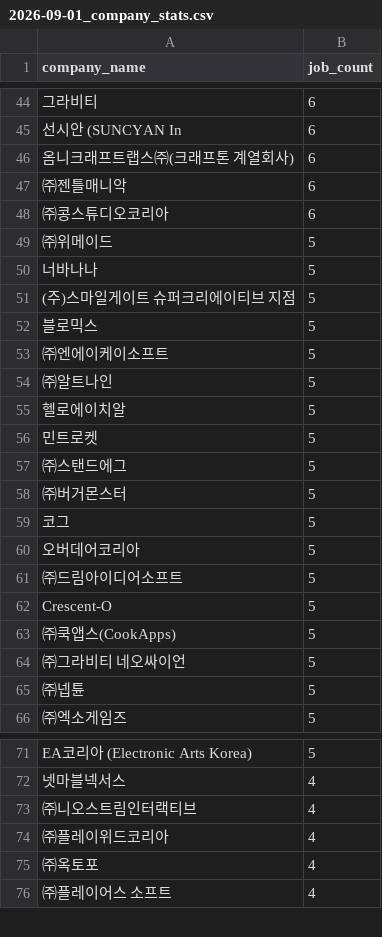
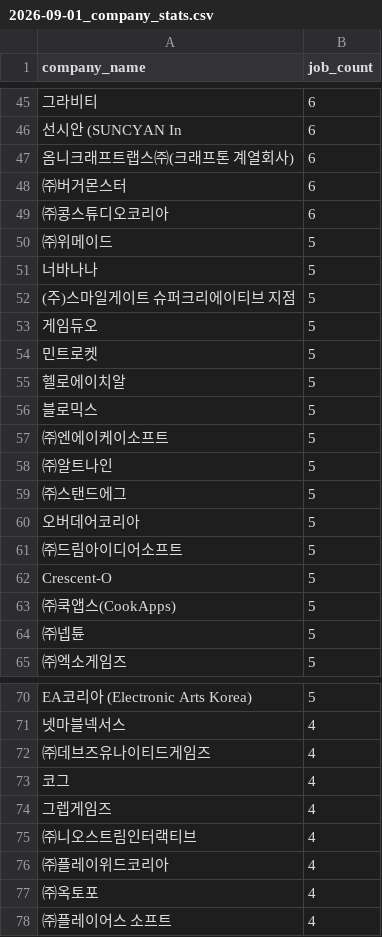
Before and after one commit to sunggyuhong-eng/gamejob-jobs, a CSV file: data/reports/2026-09-01_company_stats.csv, drawn as a sheet; only a part is shown, gaps mark what is left out; removed rows and columns are numbered as before the commit, all else as after; the diff covers the shown part only; the diff names each change by its address in the sheet, - before the commit and + after, or states it on an @@ line.

```diff
--- a/data/reports/2026-09-01_company_stats.csv
+++ b/data/reports/2026-09-01_company_stats.csv
-A48 (company_name): ㈜젠틀매니악
+A48 (company_name): ㈜버거몬스터
+row 53: 게임듀오 | 5
@@ row 56 moved to row 54: 민트로켓 @@
-row 58: ㈜버거몬스터 | 5
-row 59: 코그 | 5
-row 64: ㈜그라비티 네오싸이언 | 5
+row 72: ㈜데브즈유나이티드게임즈 | 4
+row 73: 코그 | 4
+row 74: 그렙게임즈 | 4
```
Also changed, not shown: 7 added rows, 8 removed rows, 8 moved rows and 4 edited cells elsewhere in this file, data/job_categories_cache.csv, data/reports/2026-09-01_job_function_stats.csv, 4 other files.
